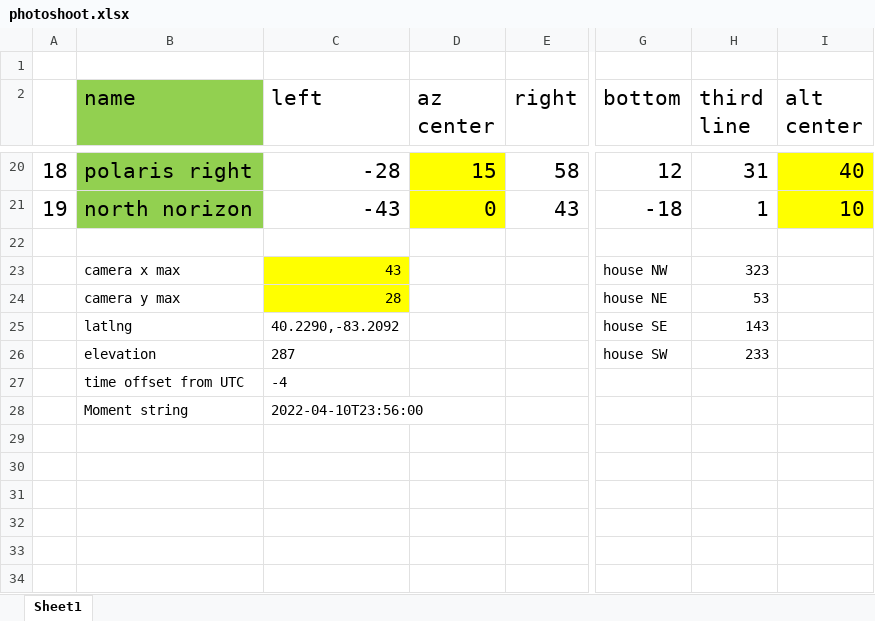
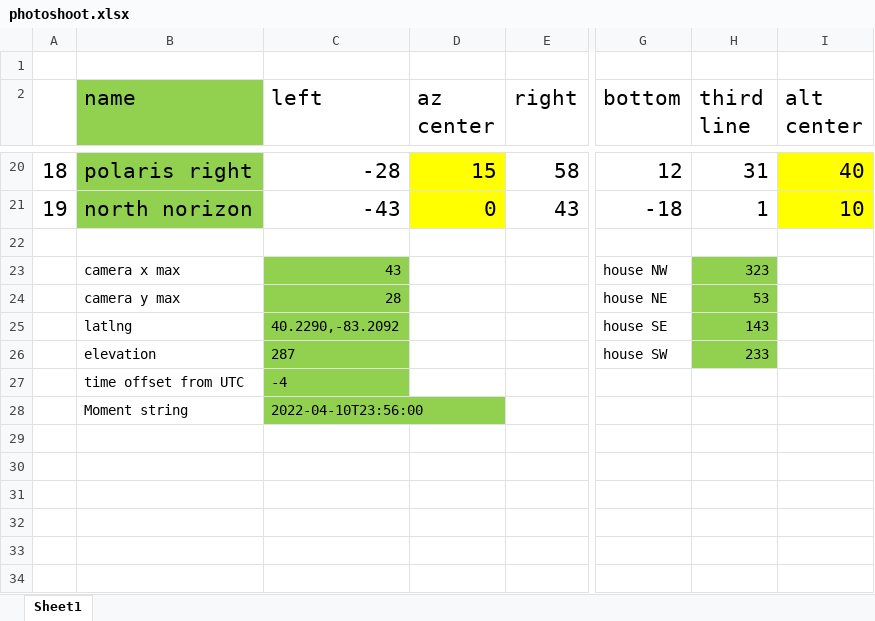
Before and after one commit to rr34/time-v3, an Excel workbook: awim/example-files/photoshoot.xlsx, sheet Sheet1, drawn as a sheet; only a part is shown, gaps mark what is left out; values as stored, in another font and other column widths than the file's, no borders; the diff names each change by its address in the sheet, - before the commit and + after, or states it on an @@ line.

```diff
--- a/awim/example-files/photoshoot.xlsx (sheet Sheet1)
+++ b/awim/example-files/photoshoot.xlsx (sheet Sheet1)
-C23:C24 fill: #FFFF00
+C23:C24 fill: #92D050
-H23:H26 fill: none
+H23:H26 fill: #92D050
-C25:C28 fill: none
+C25:C28 fill: #92D050
```
Also changed, not shown: 7 other files.
